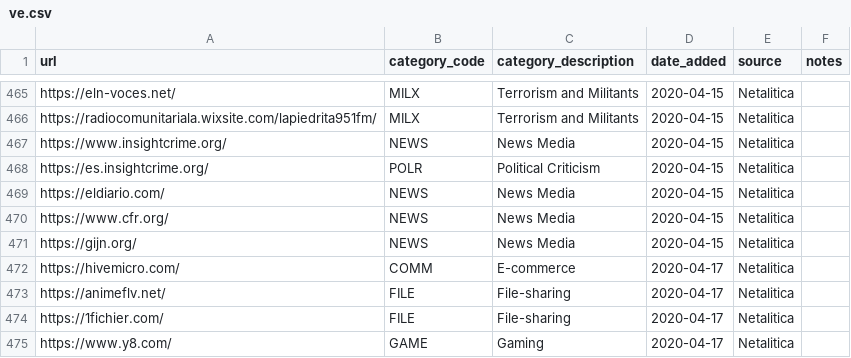
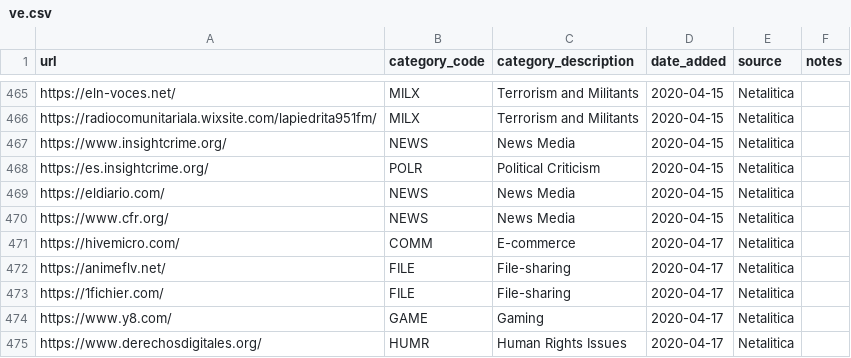
Before and after one commit to citizenlab/test-lists, a CSV file: lists/ve.csv, drawn as a sheet; only a part is shown, gaps mark what is left out; the shorter side is filled out with more unchanged rows.

Commit message:
Remove duplicate from ve.csv

```diff
--- a/lists/ve.csv
+++ b/lists/ve.csv
@@ -470,3 +470,2 @@ https://eldiario.com/,NEWS,News Media,2020-04-15,Netalitica,
 https://www.cfr.org/,NEWS,News Media,2020-04-15,Netalitica,
-https://gijn.org/,NEWS,News Media,2020-04-15,Netalitica,
 https://hivemicro.com/,COMM,E-commerce,2020-04-17,Netalitica,
```
